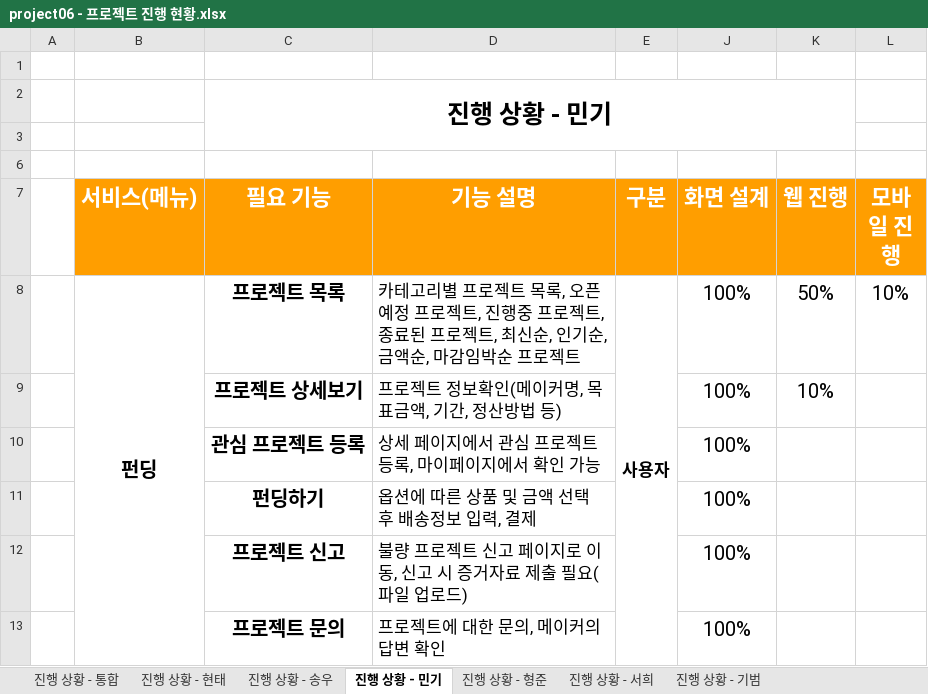
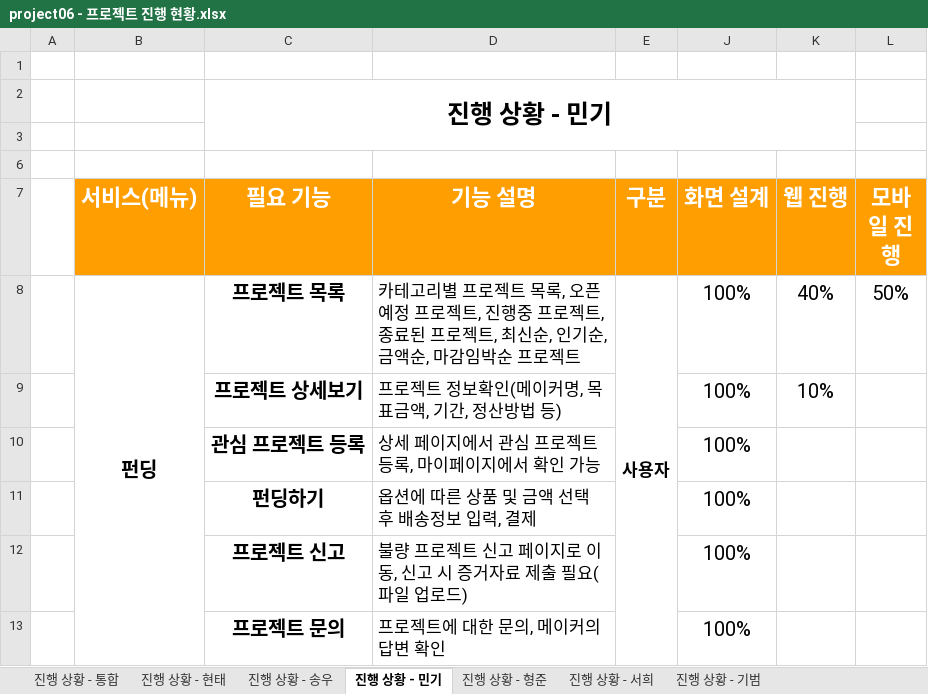
Before and after one commit to hhsw07/ezen-academy-projects, an Excel workbook: 4. 진행현황/project06 - 프로젝트 진행 현황.xlsx, sheet 진행 상황 - 민기, drawn as a sheet; values as stored, in another font and other column widths than the file's, no borders; the diff names each change by its address in the sheet, - before the commit and + after, or states it on an @@ line.

Commit message:
Update project06 - 프로젝트 진행 현황.xlsx

```diff
--- a/4. 진행현황/project06 - 프로젝트 진행 현황.xlsx (sheet 진행 상황 - 민기)
+++ b/4. 진행현황/project06 - 프로젝트 진행 현황.xlsx (sheet 진행 상황 - 민기)
-K8 (웹 진행): 50%
+K8 (웹 진행): 40%
-L8 (모바일 진행): 10%
+L8 (모바일 진행): 50%
```
Also changed, not shown: sheet 진행 상황 - 통합.
